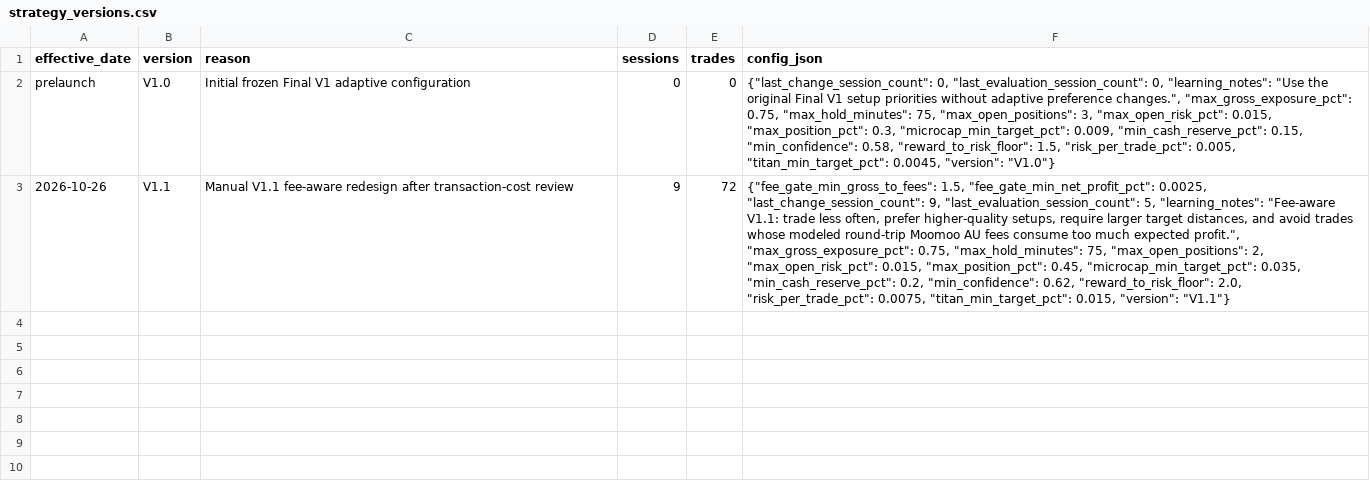
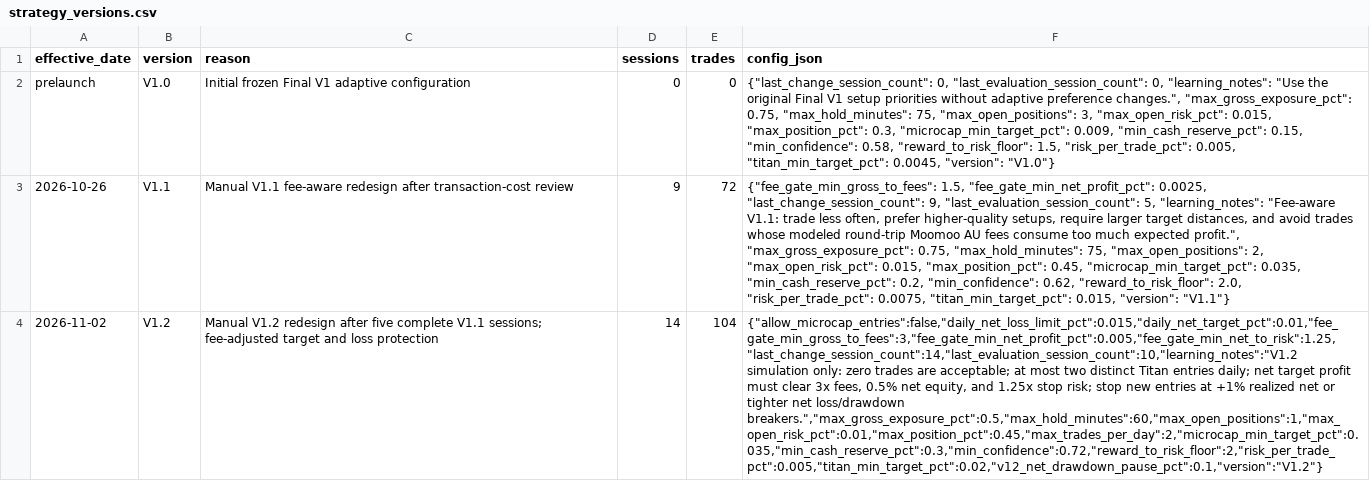
Before and after one commit to kensu-kimsu/kallisto, a CSV file: user_side/runs/scalping_v1/strategy_versions.csv, drawn as a sheet; the diff names each change by its address in the sheet, - before the commit and + after, or states it on an @@ line.

Commit message:
feat(v1.2): fee-adjusted risk, trade selectivity and forward migration

```diff
--- a/user_side/runs/scalping_v1/strategy_versions.csv
+++ b/user_side/runs/scalping_v1/strategy_versions.csv
+row 4: 2026-11-02 | V1.2 | Manual V1.2 redesign after five complete V1.1 sessions; fee-adjusted target and loss protection | 14 | 104 | {"allow_microcap_entries":false,"daily_net_loss_limit_pct":0.015,"daily_net_target_pct":0.01,"fee_gate_min_gross_to_fees":3,"fee_gate_min_net_profit_pct":0.005,"fee_gate_min_net_to_risk":1.25,"last_change_session_count":14,"last_evaluation_session_count":10,"learning_notes":"V1.2 simulation only: zero trades are acceptable; at most two distinct Titan entries daily; net target profit must clear 3x fees, 0.5% net equity, and 1.25x stop risk; stop new entries at +1% realized net or tighter net loss/drawdown breakers.","max_gross_exposure_pct":0.5,"max_hold_minutes":60,"max_open_positions":1,"max_open_risk_pct":0.01,"max_position_pct":0.45,"max_trades_per_day":2,"microcap_min_target_pct":0.035,"min_cash_reserve_pct":0.3,"min_confidence":0.72,"reward_to_risk_floor":2,"risk_per_trade_pct":0.005,"titan_min_target_pct":0.02,"v12_net_drawdown_pause_pct":0.1,"version":"V1.2"}
```
Also changed, not shown: 6 other files.
